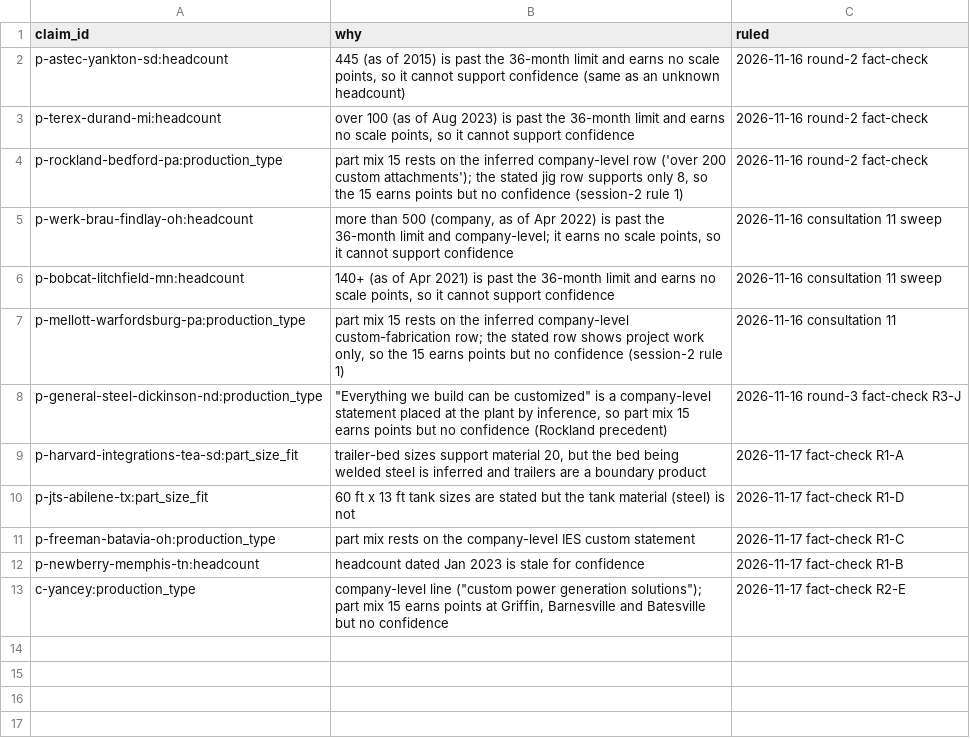
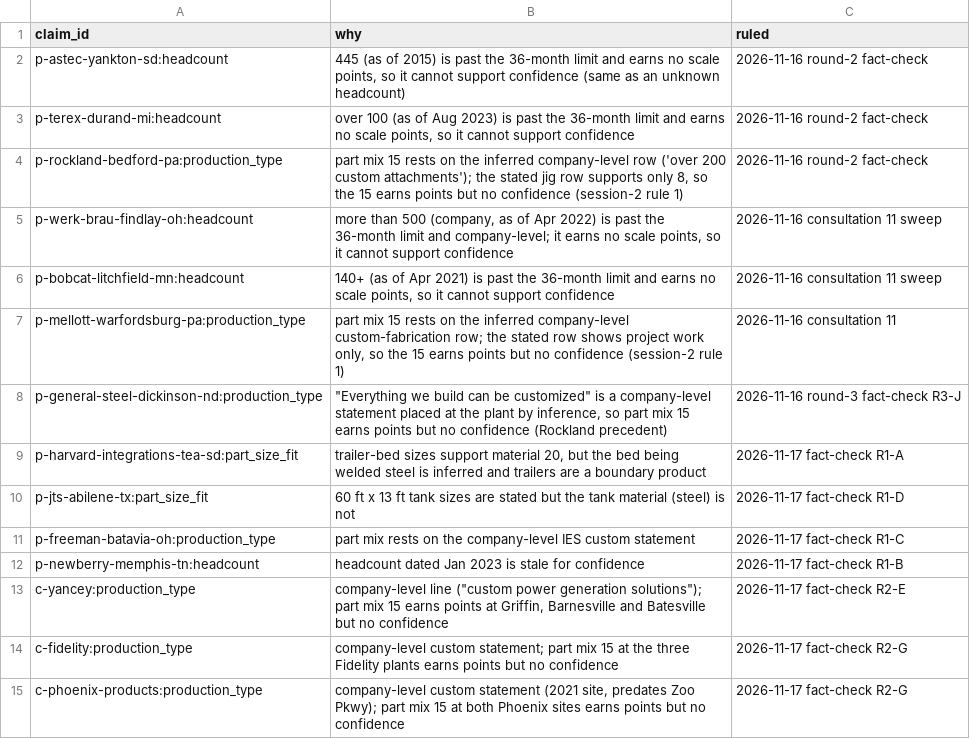
Before and after one commit to logosinnovation/weld, a CSV file: ledger/audit/no-confidence-claims.csv, drawn as a sheet; the diff names each change by its address in the sheet, - before the commit and + after, or states it on an @@ line.

```diff
--- a/ledger/audit/no-confidence-claims.csv
+++ b/ledger/audit/no-confidence-claims.csv
+row 14: c-fidelity:production_type | company-level custom statement; part mix 15 at the three Fidelity plants earns points but no confidence | 2026-11-17 fact-check R2-G
+row 15: c-phoenix-products:production_type | company-level custom statement (2021 site, predates Zoo Pkwy); part mix 15 at both Phoenix sites earns points but no confidence | 2026-11-17 fact-check R2-G
```
Also changed, not shown: ledger/audit/retired-evidence.csv, 7 other files.
